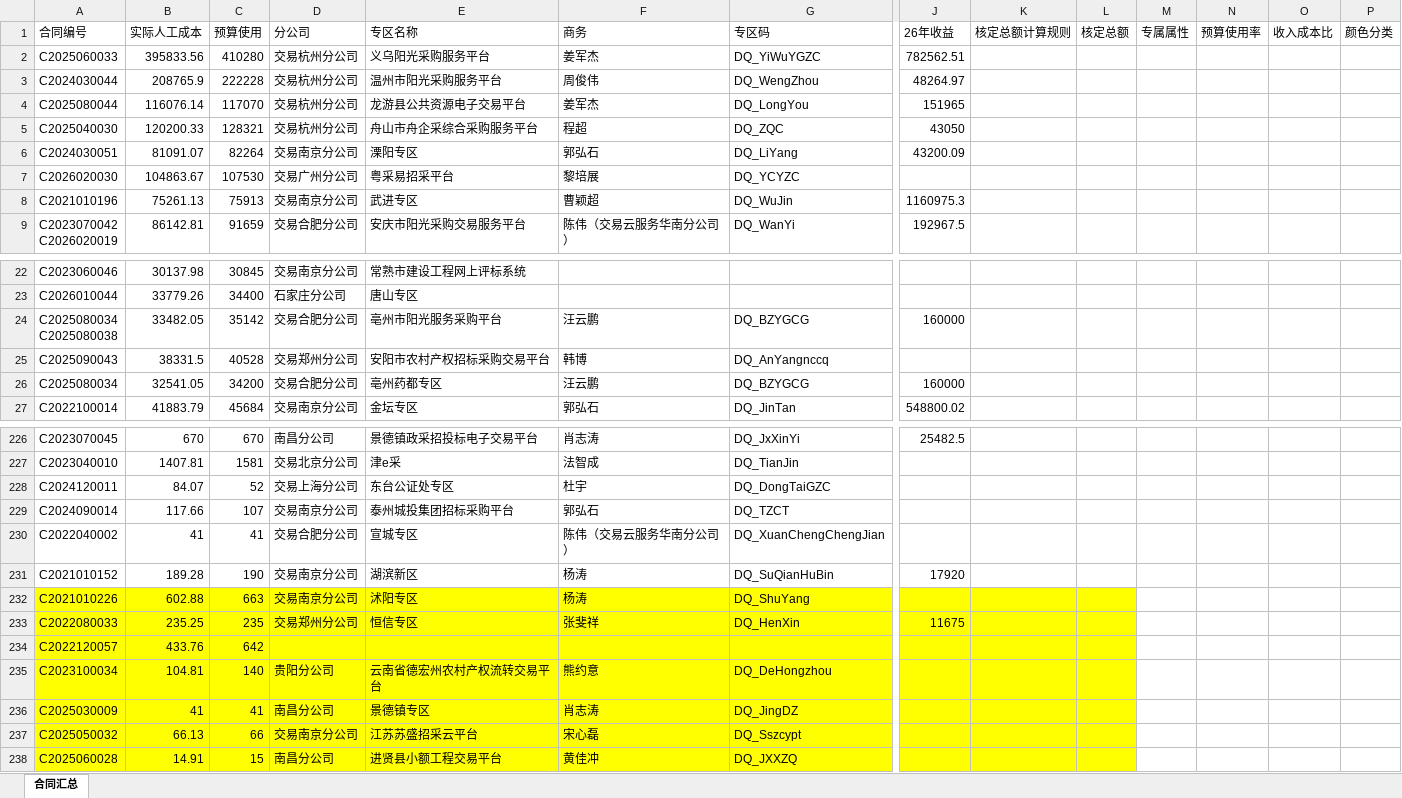
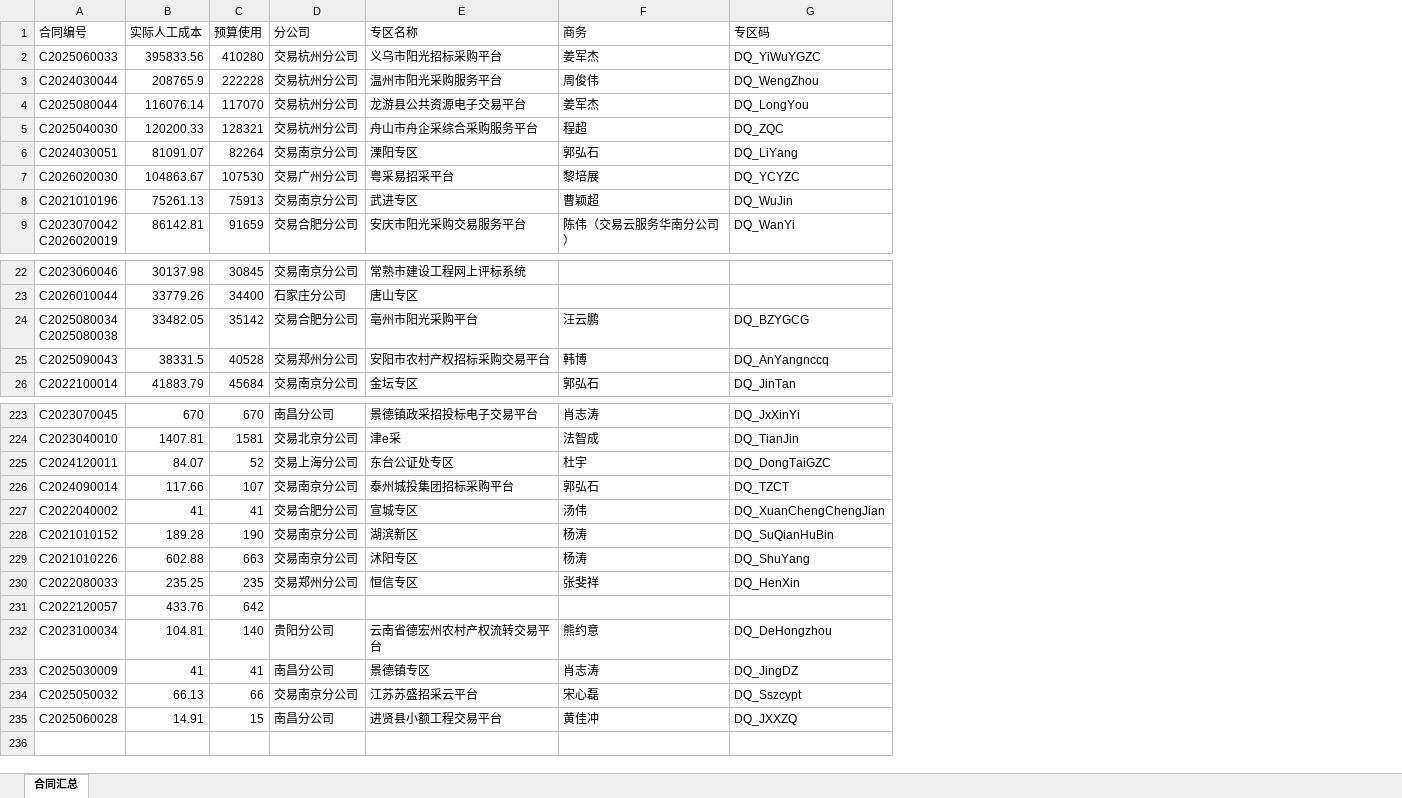
Before and after one commit to liscx/EPCostMonthReport, an Excel workbook: 源数据/合同汇总表.xlsx, sheet 合同汇总, drawn as a sheet; only a part is shown, gaps mark what is left out; values as stored, in another font and other column widths than the file's, no borders; removed rows and columns are numbered as before the commit, all else as after; rows hold the shown columns only; the diff covers the shown part only; the diff names each change by its address in the sheet, - before the commit and + after, or states it on an @@ line.

```diff
--- a/源数据/合同汇总表.xlsx (sheet 合同汇总)
+++ b/源数据/合同汇总表.xlsx (sheet 合同汇总)
-column J (26年收益), rows 2-9: 782562.51 | 48264.97 | 151965 | 43050 | 43200.09 |  | 1160975.3 | 192967.5; row 24: 160000; row 27: 548800.02; rows 226-233: 25482.5 |  |  |  |  | 17920 |  | 11675
-column K (核定总额计算规则), empty
-column L (核定总额), empty
-column M (专属属性), empty
-column N (预算使用率), empty
-column O (收入成本比), empty
-column P (颜色分类), empty
-E2 (专区名称): 义乌阳光采购服务平台
+E2 (专区名称): 义乌市阳光招标采购平台
-E24 (专区名称): 亳州市阳光服务采购平台
+E24 (专区名称): 亳州市阳光采购平台
-row 26: C2025080034 | 32541.05 | 34200 | 交易合肥分公司 | 亳州药都专区 | 汪云鹏 | DQ_BZYGCG | 160000
-F227 (商务): 陈伟（交易云服务华南分公司）
+F227 (商务): 汤伟
-A229:G235 fill: #FFFF00
+A229:G235 fill: none
```
Also changed, not shown: 2 removed rows, 1 removed column, 32 edited cells and cell formats elsewhere in this sheet, 源数据/projList.xlsx, 18 other files.
